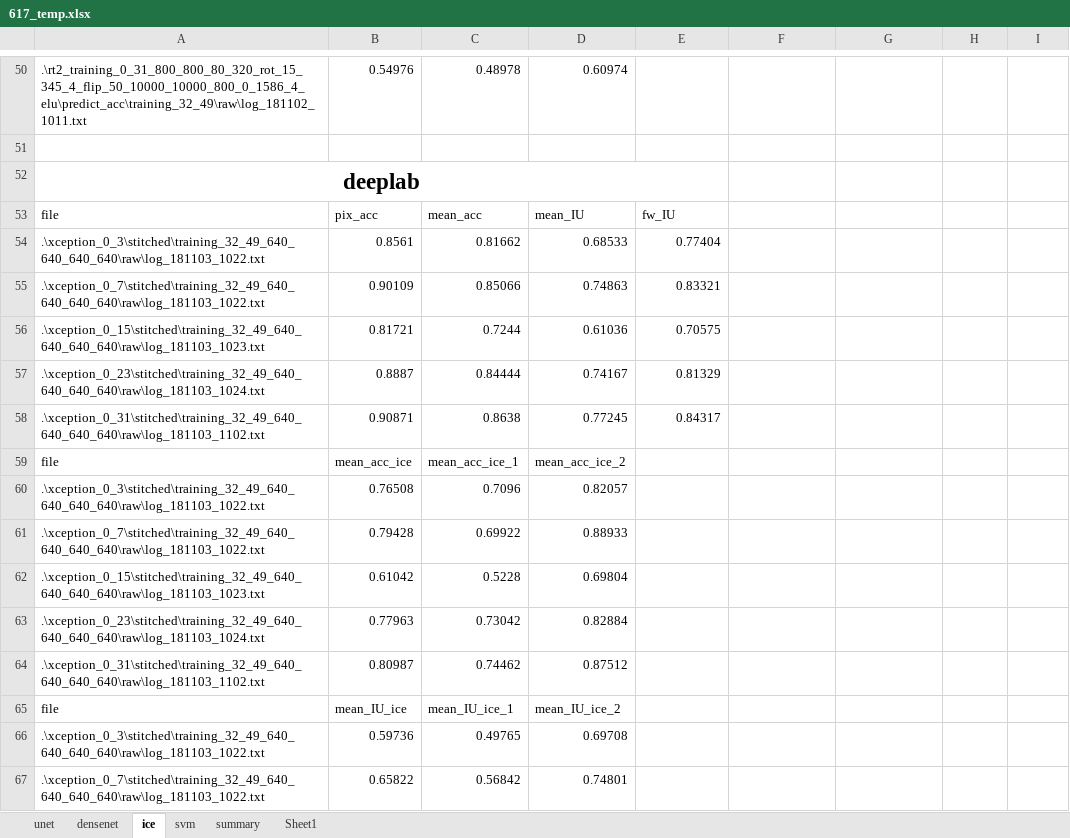
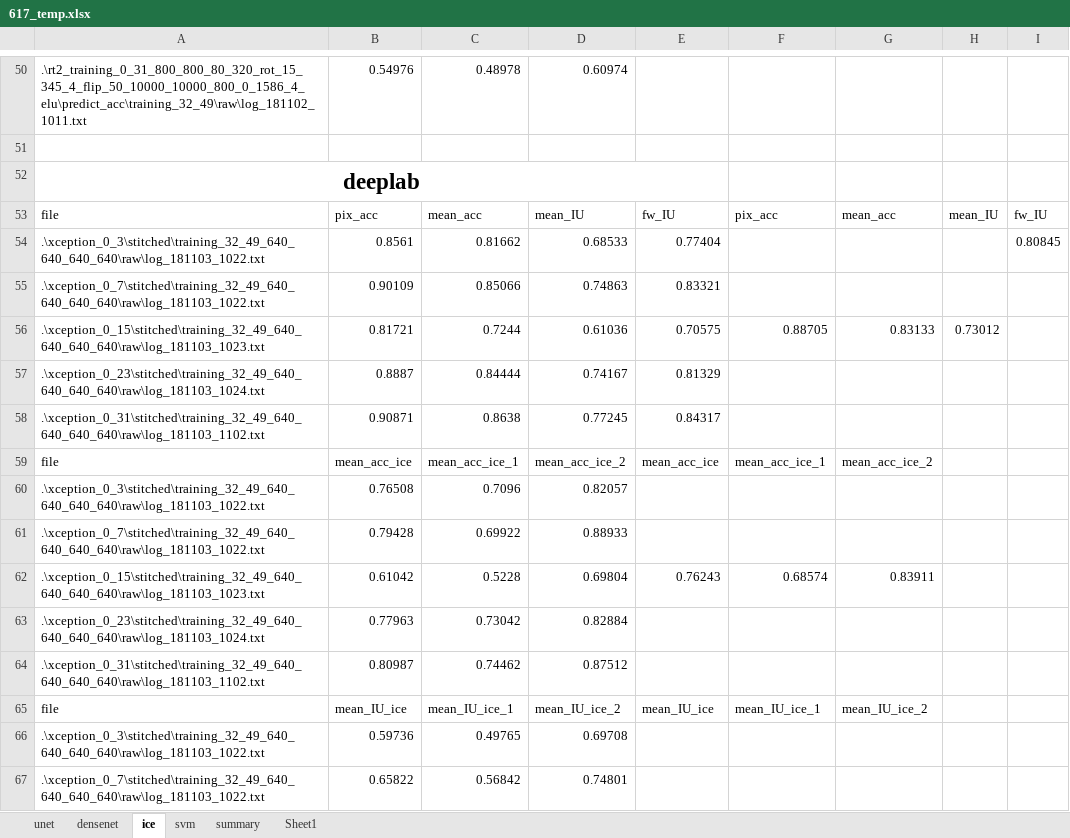
Before and after one commit to Madhukar7559/river_ice_segmentation, an Excel workbook: plotting/617_temp.xlsx, sheet ice, drawn as a sheet; only a part is shown, gaps mark what is left out; values as stored, in another font and other column widths than the file's, no borders; the diff covers the shown part only; the diff names each change by its address in the sheet, - before the commit and + after, or states it on an @@ line.

```diff
--- a/plotting/617_temp.xlsx (sheet ice)
+++ b/plotting/617_temp.xlsx (sheet ice)
-F53: (empty)
+F53: pix_acc
-G53: (empty)
+G53: mean_acc
-H53: (empty)
+H53: mean_IU
-I53: (empty)
+I53: fw_IU
-I54: (empty)
+I54: 0.80845
-F56: (empty)
+F56: 0.88705
-G56: (empty)
+G56: 0.83133
-H56: (empty)
+H56: 0.73012
-E59: (empty)
+E59: mean_acc_ice
-F59: (empty)
+F59: mean_acc_ice_1
-G59: (empty)
+G59: mean_acc_ice_2
-E62: (empty)
+E62: 0.76243
-F62: (empty)
+F62: 0.68574
-G62: (empty)
+G62: 0.83911
-E65: (empty)
+E65: mean_IU_ice
-F65: (empty)
+F65: mean_IU_ice_1
-G65: (empty)
+G65: mean_IU_ice_2
```
Also changed, not shown: 1 added row, 8 removed rows, 28 moved rows and 3 edited cells elsewhere in this sheet, sheet summary, 3 other files.
